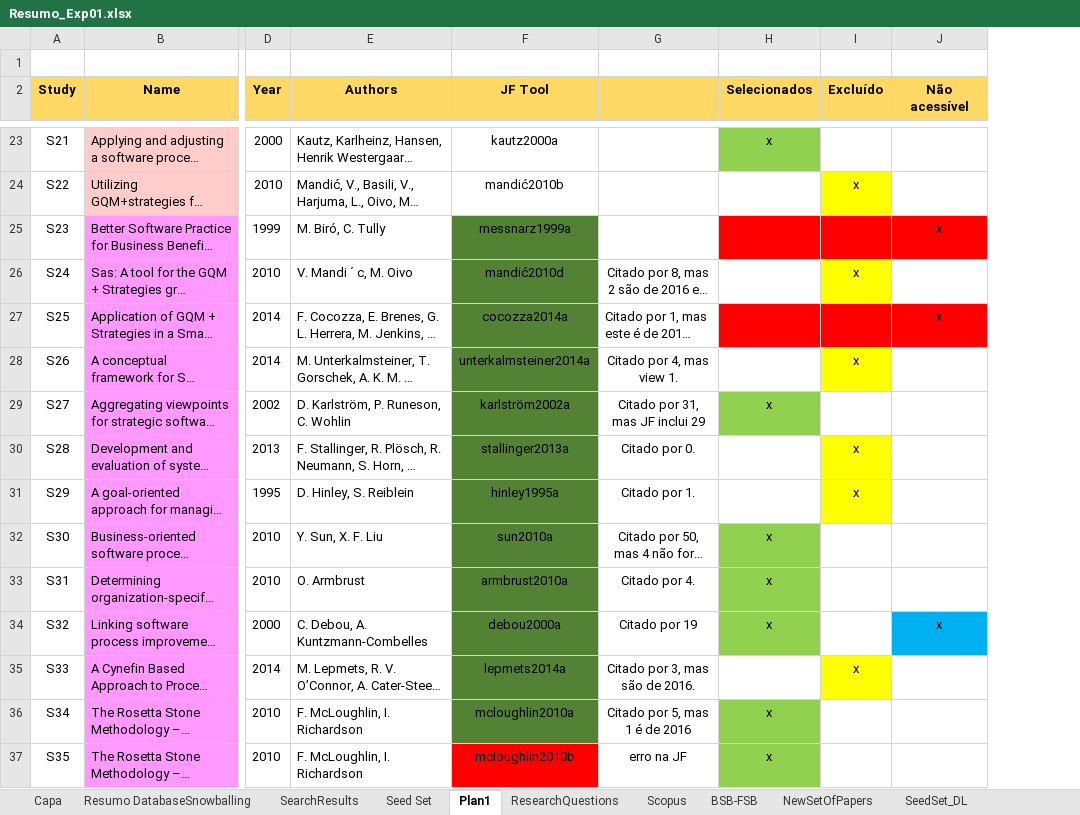
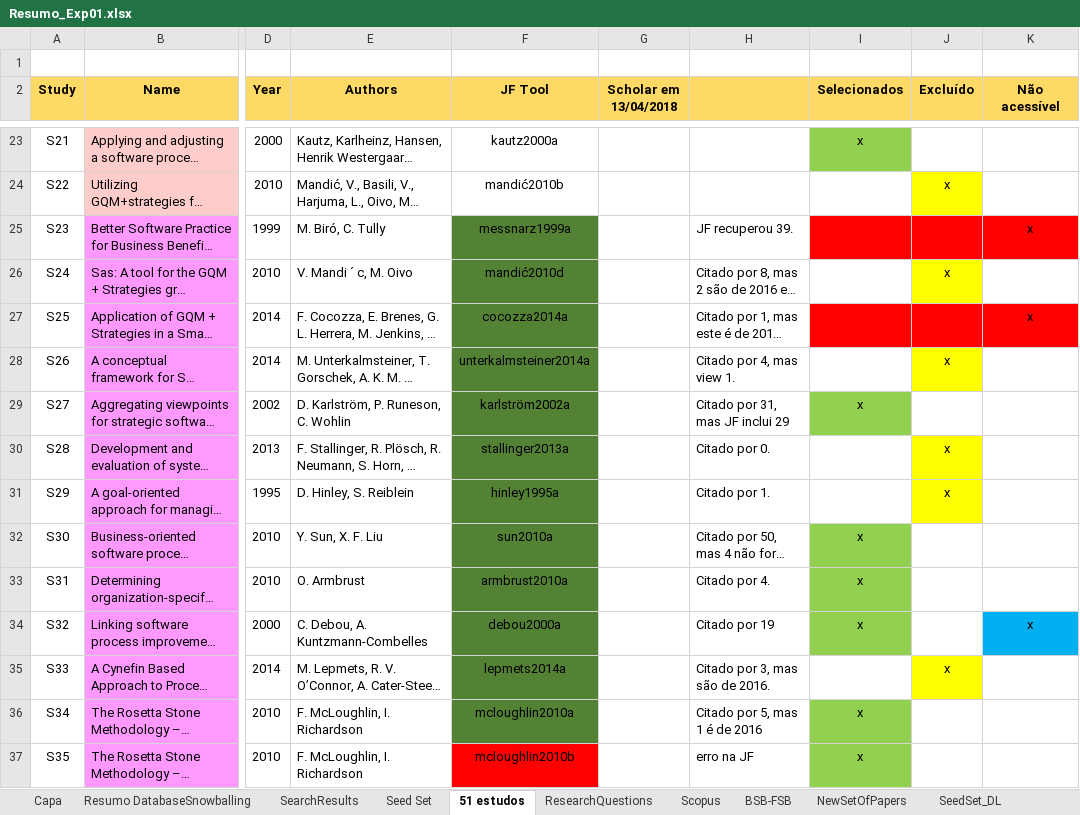
Before and after one commit to gems-uff/hybrid-strategies, an Excel workbook: Experiment01_Resumo/Resumo_Exp01.xlsx, sheet 51 estudos, drawn as a sheet; only a part is shown, gaps mark what is left out; long unchanged cells end in …; values as stored, in another font and other column widths than the file's, no borders; addresses are those after the commit; the diff covers the shown part only; the diff names each change by its address in the sheet, - before the commit and + after, or states it on an @@ line.

```diff
--- a/Experiment01_Resumo/Resumo_Exp01.xlsx (sheet 51 estudos)
+++ b/Experiment01_Resumo/Resumo_Exp01.xlsx (sheet 51 estudos)
-sheet tab: Plan1
+sheet tab: 51 estudos
+column G (Scholar em 13/04/2018), empty
-H25: (empty)
+H25: JF recuperou 39.
-H26 alignment: center
+H26 alignment: left
-H28:H37 alignment: center
+H28:H37 alignment: left
```
Also changed, not shown: 3 edited cells and cell formats elsewhere in this sheet, sheet NewSetOfPapers, charts or pictures, 18 other files.
